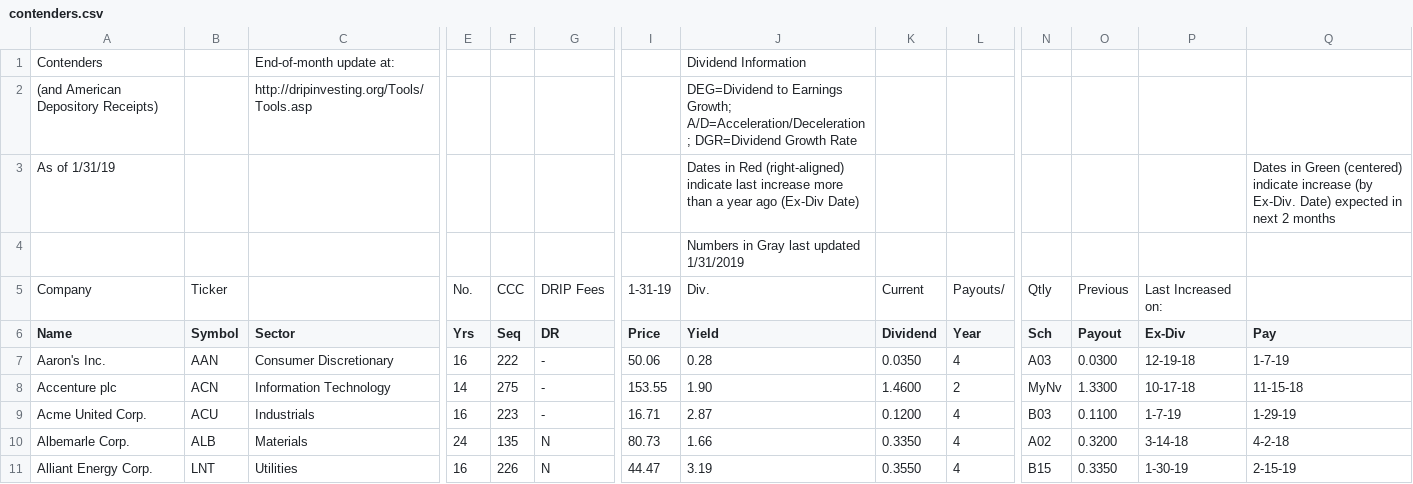
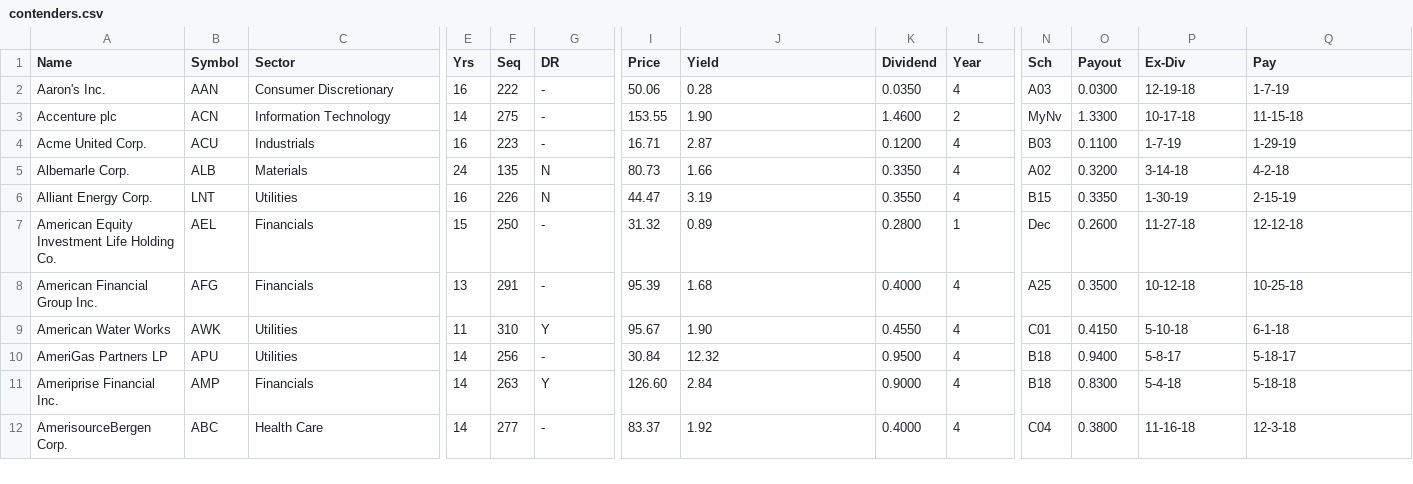
Before and after one commit to tehzwen/TeamCheeseWagon, a CSV file: data/contenders.csv, drawn as a sheet; only a part is shown, gaps mark what is left out; the shorter side is filled out with more unchanged rows; rows hold the shown columns only; the diff names each change by its address in the sheet, - before the commit and + after, or states it on an @@ line.

```diff
--- a/data/contenders.csv
+++ b/data/contenders.csv
-row 1: Contenders |  | End-of-month update at: |  |  |  |  | Dividend Information
-row 2: (and American Depository Receipts) |  | http://dripinvesting.org/Tools/Tools.asp |  |  |  |  | DEG=Dividend to Earnings Growth; A/D=Acceleration/Deceleration; DGR=Dividend Growth Rate
-row 3: As of 1/31/19 |  |  |  |  |  |  | Dates in Red (right-aligned) indicate last increase more than a year ago (Ex-Div Date) |  |  |  |  |  | Dates in Green (centered) indicate increase (by Ex-Div. Date) expected in next 2 months
-row 4:  |  |  |  |  |  |  | Numbers in Gray last updated 1/31/2019
-row 5: Company | Ticker |  | No. | CCC | DRIP Fees | 1-31-19 | Div. | Current | Payouts/ | Qtly | Previous | Last Increased on:
```
Also changed, not shown: data/allCCC.csv, data/challengers.csv, 3 other files.
